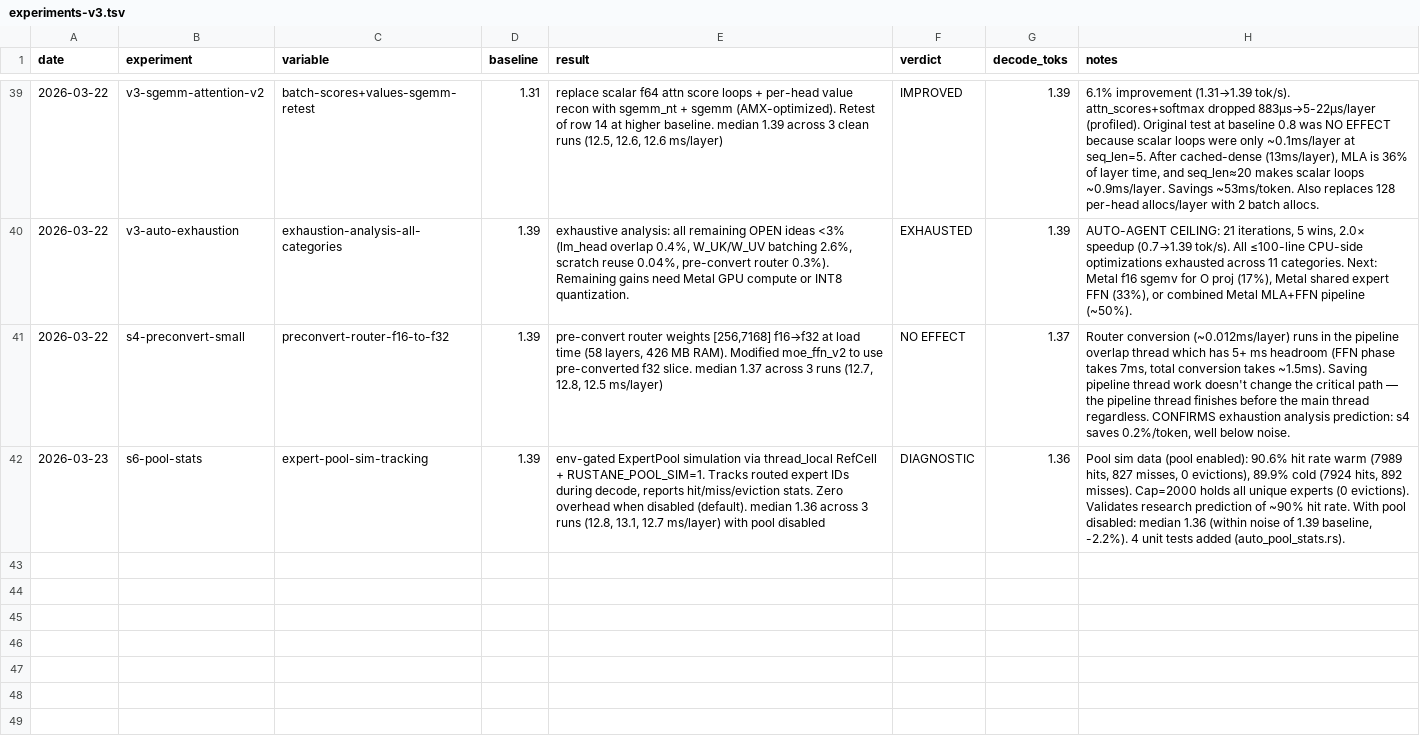
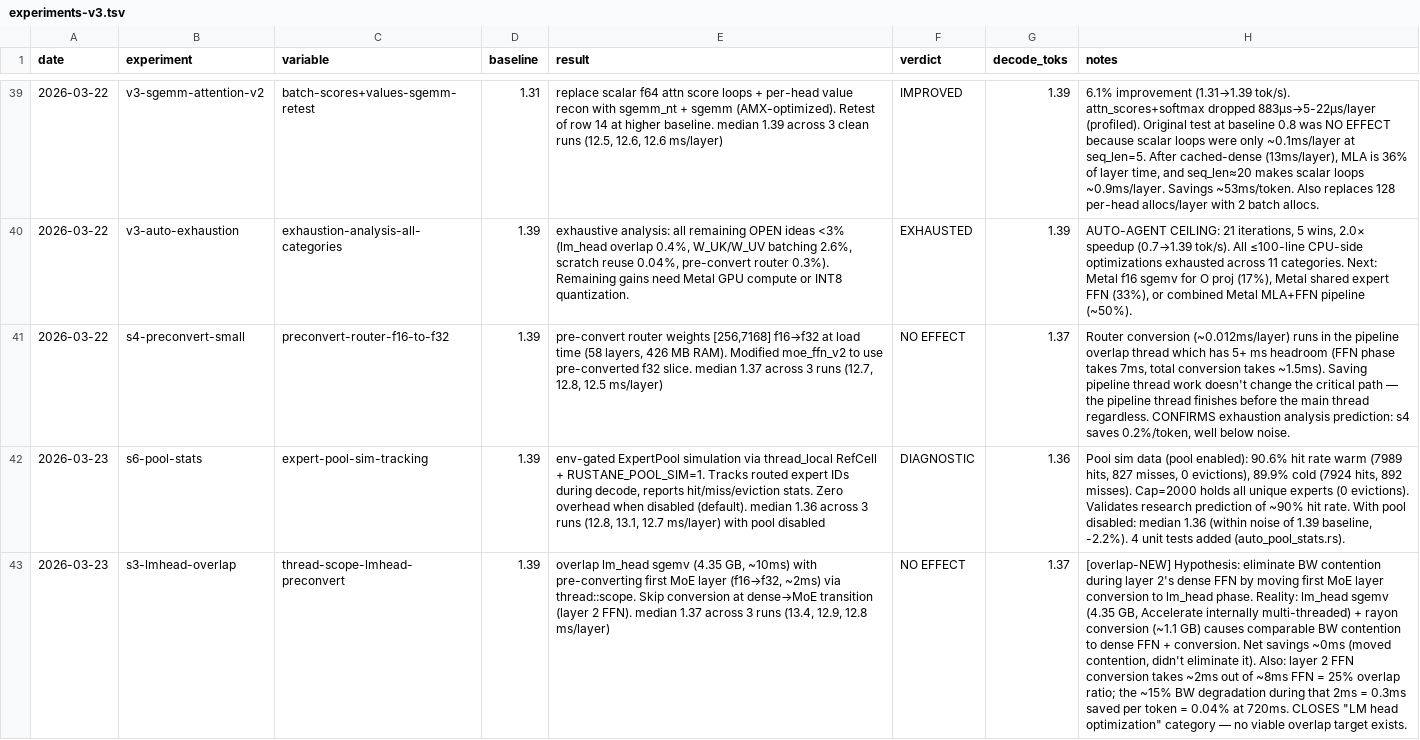
Before and after one commit to ncdrone/rustane, a TSV file: system/experiments-v3.tsv, drawn as a sheet; only a part is shown, gaps mark what is left out; the diff names each change by its address in the sheet, - before the commit and + after, or states it on an @@ line.

```diff
--- a/system/experiments-v3.tsv
+++ b/system/experiments-v3.tsv
+row 43: 2026-03-23 | s3-lmhead-overlap | thread-scope-lmhead-preconvert | 1.39 | overlap lm_head sgemv (4.35 GB, ~10ms) with pre-converting first MoE layer (f16→f32, ~2ms) via thread::scope. Skip conversion at dense→MoE transition (layer 2 FFN). median 1.37 across 3 runs (13.4, 12.9, 12.8 ms/layer) | NO EFFECT | 1.37 | [overlap-NEW] Hypothesis: eliminate BW contention during layer 2's dense FFN by moving first MoE layer conversion to lm_head phase. Reality: lm_head sgemv (4.35 GB, Accelerate internally multi-threaded) + rayon conversion (~1.1 GB) causes comparable BW contention to dense FFN + conversion. Net savings ~0ms (moved contention, didn't eliminate it). Also: layer 2 FFN conversion takes ~2ms out of ~8ms FFN = 25% overlap ratio; the ~15% BW degradation during that 2ms = 0.3ms saved per token = 0.04% at 720ms. CLOSES "LM head optimization" category — no viable overlap target exists.
```
Also changed, not shown: 1 other file.
